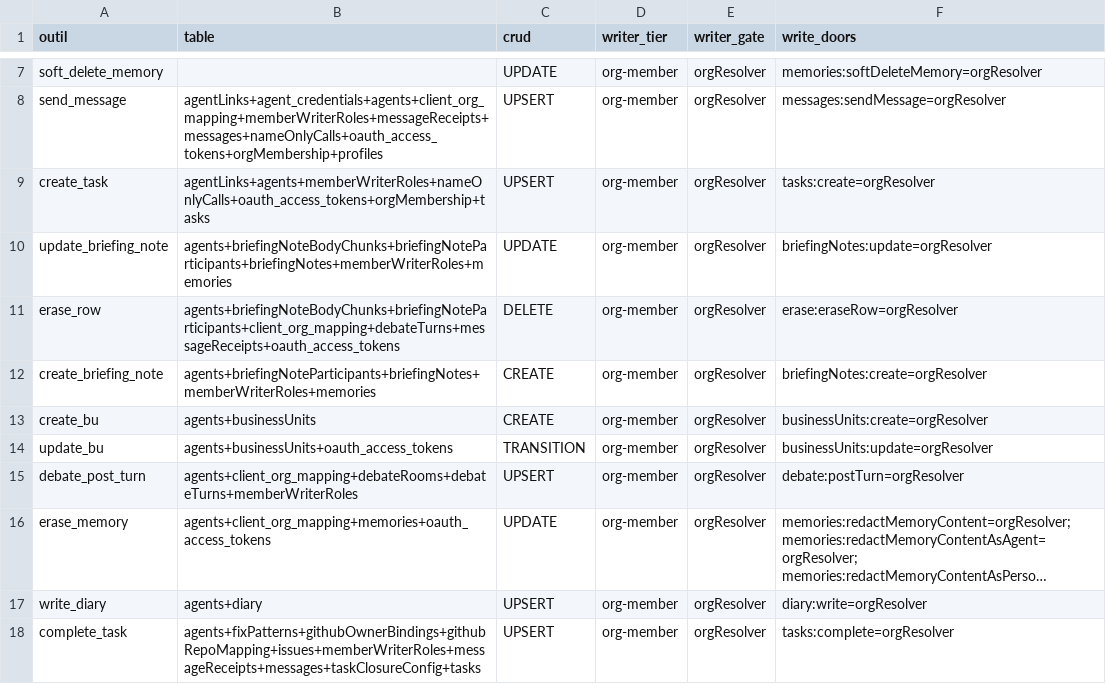
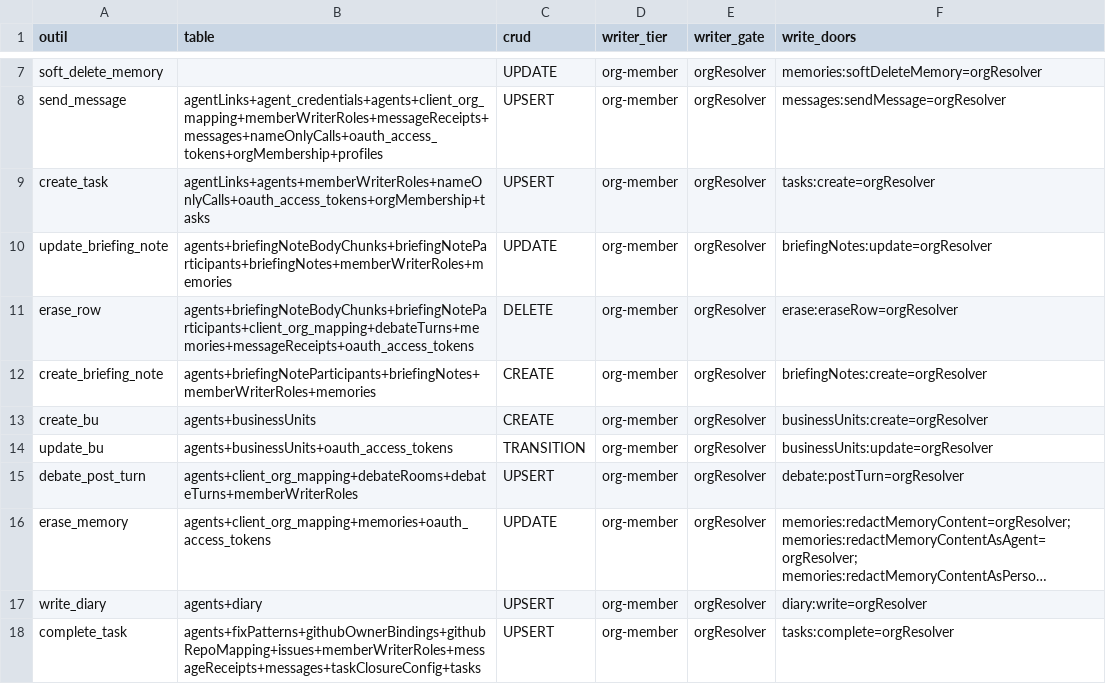
Before and after one commit to vantageos-agency/vantage-peers, a CSV file: .backend-doctor/vp-writer-tier.csv, drawn as a sheet; only a part is shown, gaps mark what is left out; long unchanged cells end in ….

```diff
--- a/.backend-doctor/vp-writer-tier.csv
+++ b/.backend-doctor/vp-writer-tier.csv
@@ -10,3 +10,3 @@ create_task,agentLinks+agents+memberWriterRoles+nameOnlyCalls+oauth_access_token
 update_briefing_note,agents+briefingNoteBodyChunks+briefingNoteParticipants+briefingNotes+memberWriterRoles+memories,UPDATE,org-member,orgResolver,briefingNotes:update=orgResolver
-erase_row,agents+briefingNoteBodyChunks+briefingNoteParticipants+client_org_mapping+debateTurns+messageReceipts+oauth_access_tokens,DELETE,org-member,orgResolver,erase:eraseRow=orgResolver
+erase_row,agents+briefingNoteBodyChunks+briefingNoteParticipants+client_org_mapping+debateTurns+memories+messageReceipts+oauth_access_tokens,DELETE,org-member,orgResolver,erase:eraseRow=orgResolver
 create_briefing_note,agents+briefingNoteParticipants+briefingNotes+memberWriterRoles+memories,CREATE,org-member,orgResolver,briefingNotes:create=orgResolver
```
Also changed, not shown: .backend-doctor/vp-by-tool.csv, 4 other files.
